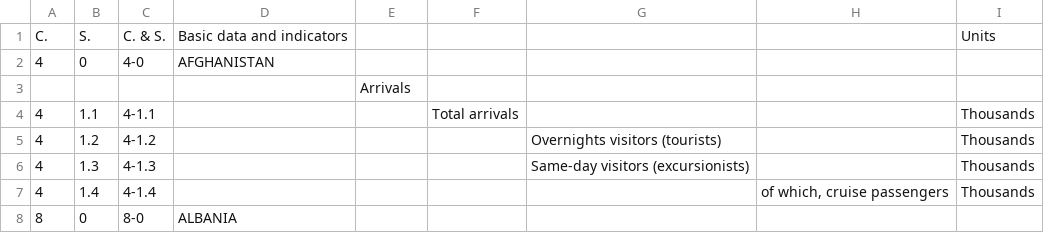
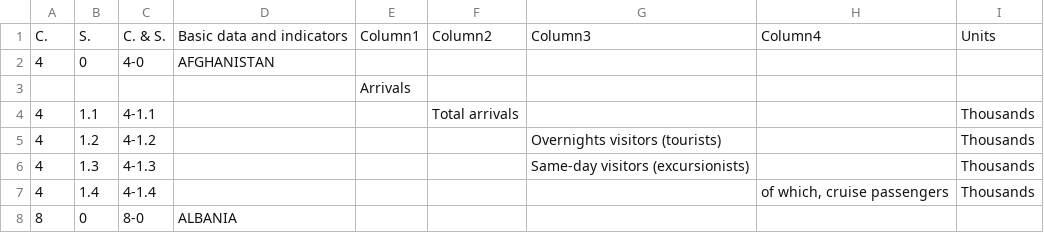
Before and after one commit to Alamgir21/FIT3179-A2, a CSV file: Data/UN_Tourism_inbound_arrivals_11_2023.csv, drawn as a sheet; only a part is shown; the diff names each change by its address in the sheet, - before the commit and + after, or states it on an @@ line.

Commit message:
Updated

```diff
--- a/Data/UN_Tourism_inbound_arrivals_11_2023.csv
+++ b/Data/UN_Tourism_inbound_arrivals_11_2023.csv
-E1: (empty)
+E1: Column1
-F1: (empty)
+F1: Column2
-G1: (empty)
+G1: Column3
-H1: (empty)
+H1: Column4
```
